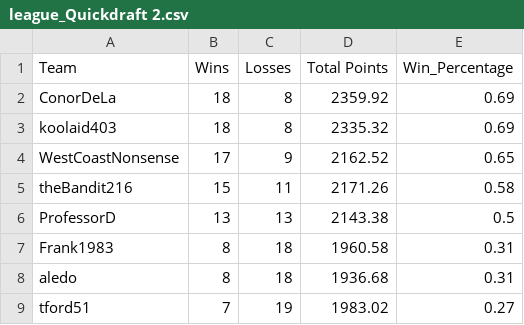
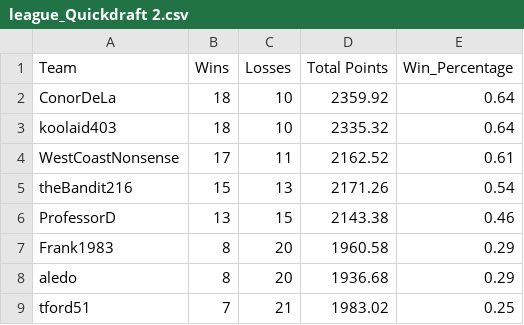
Before and after one commit to MLDERES/LegendsOfGridiron, a CSV file: data/standings/league_Quickdraft 2.csv, drawn as a sheet.

```diff
--- a/data/standings/league_Quickdraft 2.csv
+++ b/data/standings/league_Quickdraft 2.csv
@@ -1,9 +1,9 @@
 Team,Wins,Losses,Total Points,Win_Percentage
-ConorDeLa,18,8,2359.92,0.69
-koolaid403,18,8,2335.32,0.69
-WestCoastNonsense,17,9,2162.52,0.65
-theBandit216,15,11,2171.26,0.58
-ProfessorD,13,13,2143.38,0.5
-Frank1983,8,18,1960.58,0.31
-aledo,8,18,1936.68,0.31
-tford51,7,19,1983.02,0.27
+ConorDeLa,18,10,2359.92,0.64
+koolaid403,18,10,2335.32,0.64
+WestCoastNonsense,17,11,2162.52,0.61
+theBandit216,15,13,2171.26,0.54
+ProfessorD,13,15,2143.38,0.46
+Frank1983,8,20,1960.58,0.29
+aledo,8,20,1936.68,0.29
+tford51,7,21,1983.02,0.25
```
Also changed, not shown: data/standings/league_BB3.csv, data/standings/league_BB4.csv, 7 other files.
